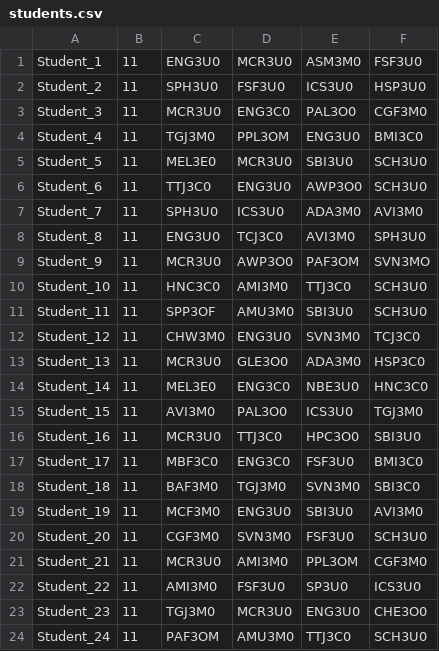
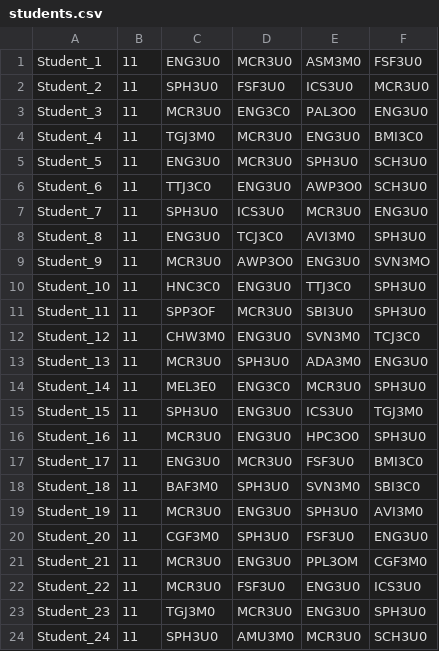
Before and after one commit to Natasha-A/ICS4U-JavaProgramming, a CSV file: eclipse-workspace/Summative_BrainstormClasses/src/students.csv, drawn as a sheet; only a part is shown; the diff covers the shown part only.

```diff
--- a/eclipse-workspace/Summative_BrainstormClasses/src/students.csv
+++ b/eclipse-workspace/Summative_BrainstormClasses/src/students.csv
@@ -1,24 +1,24 @@
 Student_1,11,ENG3U0,MCR3U0,ASM3M0,FSF3U0
-Student_2,11,SPH3U0,FSF3U0,ICS3U0,HSP3U0
-Student_3,11,MCR3U0,ENG3C0,PAL3O0,CGF3M0
-Student_4,11,TGJ3M0,PPL3OM,ENG3U0,BMI3C0
-Student_5,11,MEL3E0,MCR3U0,SBI3U0,SCH3U0
+Student_2,11,SPH3U0,FSF3U0,ICS3U0,MCR3U0
+Student_3,11,MCR3U0,ENG3C0,PAL3O0,ENG3U0
+Student_4,11,TGJ3M0,MCR3U0,ENG3U0,BMI3C0
+Student_5,11,ENG3U0,MCR3U0,SPH3U0,SCH3U0
 Student_6,11,TTJ3C0,ENG3U0,AWP3O0,SCH3U0
-Student_7,11,SPH3U0,ICS3U0,ADA3M0,AVI3M0
+Student_7,11,SPH3U0,ICS3U0,MCR3U0,ENG3U0
 Student_8,11,ENG3U0,TCJ3C0,AVI3M0,SPH3U0
-Student_9,11,MCR3U0,AWP3O0,PAF3OM,SVN3MO
-Student_10,11,HNC3C0,AMI3M0,TTJ3C0,SCH3U0
-Student_11,11,SPP3OF,AMU3M0,SBI3U0,SCH3U0
+Student_9,11,MCR3U0,AWP3O0,ENG3U0,SVN3MO
+Student_10,11,HNC3C0,ENG3U0,TTJ3C0,SPH3U0
+Student_11,11,SPP3OF,MCR3U0,SBI3U0,SPH3U0
 Student_12,11,CHW3M0,ENG3U0,SVN3M0,TCJ3C0
-Student_13,11,MCR3U0,GLE3O0,ADA3M0,HSP3C0
-Student_14,11,MEL3E0,ENG3C0,NBE3U0,HNC3C0
-Student_15,11,AVI3M0,PAL3O0,ICS3U0,TGJ3M0
-Student_16,11,MCR3U0,TTJ3C0,HPC3O0,SBI3U0
-Student_17,11,MBF3C0,ENG3C0,FSF3U0,BMI3C0
-Student_18,11,BAF3M0,TGJ3M0,SVN3M0,SBI3C0
-Student_19,11,MCF3M0,ENG3U0,SBI3U0,AVI3M0
-Student_20,11,CGF3M0,SVN3M0,FSF3U0,SCH3U0
-Student_21,11,MCR3U0,AMI3M0,PPL3OM,CGF3M0
-Student_22,11,AMI3M0,FSF3U0,SP3U0,ICS3U0
-Student_23,11,TGJ3M0,MCR3U0,ENG3U0,CHE3O0
-Student_24,11,PAF3OM,AMU3M0,TTJ3C0,SCH3U0
+Student_13,11,MCR3U0,SPH3U0,ADA3M0,ENG3U0
+Student_14,11,MEL3E0,ENG3C0,MCR3U0,SPH3U0
+Student_15,11,SPH3U0,ENG3U0,ICS3U0,TGJ3M0
+Student_16,11,MCR3U0,ENG3U0,HPC3O0,SPH3U0
+Student_17,11,ENG3U0,MCR3U0,FSF3U0,BMI3C0
+Student_18,11,BAF3M0,SPH3U0,SVN3M0,SBI3C0
+Student_19,11,MCR3U0,ENG3U0,SPH3U0,AVI3M0
+Student_20,11,CGF3M0,SPH3U0,FSF3U0,ENG3U0
+Student_21,11,MCR3U0,ENG3U0,PPL3OM,CGF3M0
+Student_22,11,MCR3U0,FSF3U0,ENG3U0,ICS3U0
+Student_23,11,TGJ3M0,MCR3U0,ENG3U0,SPH3U0
+Student_24,11,SPH3U0,AMU3M0,MCR3U0,SCH3U0
```
Also changed, not shown: 2 edited cells elsewhere in this file, eclipse-workspace/Summative_BrainstormClasses/src/latest.csv, 16 other files.
